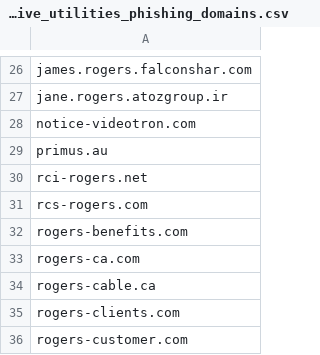
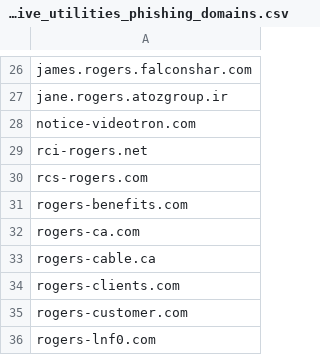
Before and after one commit to Phishcan/phishcan-data, a CSV file: api/utilities/comprehensive_utilities_phishing_domains.csv, drawn as a sheet; only a part is shown, gaps mark what is left out; the shorter side is filled out with more unchanged rows; the diff names each change by its address in the sheet, - before the commit and + after, or states it on an @@ line.

```diff
--- a/api/utilities/comprehensive_utilities_phishing_domains.csv
+++ b/api/utilities/comprehensive_utilities_phishing_domains.csv
-row 29: primus.au
```
Also changed, not shown: api/banking/comprehensive_banking_phishing_domains.csv, 8 other files.
